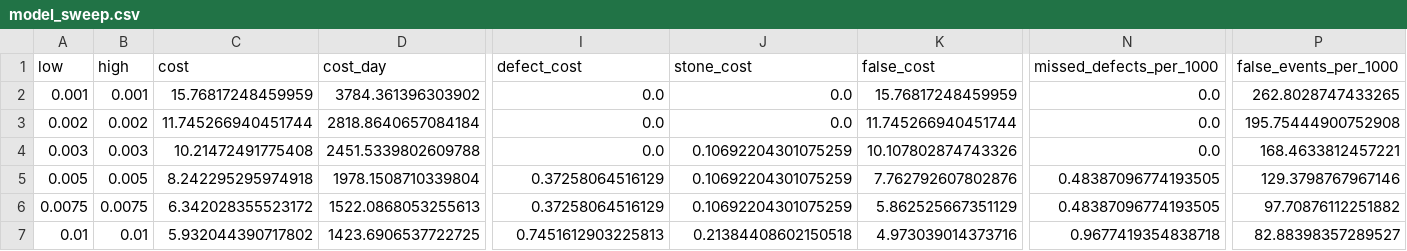
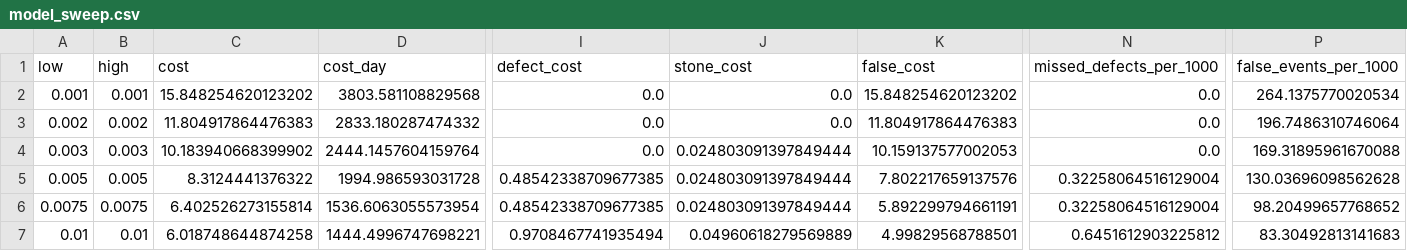
Before and after one commit to Pkh2023/daiist-assignment-2, a CSV file: analysis/model_sweep.csv, drawn as a sheet; only a part is shown, gaps mark what is left out; the diff covers the shown part only; the diff names each change by its address in the sheet, - before the commit and + after, or states it on an @@ line.

```diff
--- a/analysis/model_sweep.csv
+++ b/analysis/model_sweep.csv
-C2 (cost): 15.76817248459959
+C2 (cost): 15.848254620123202
-D2 (cost_day): 3784.361396303902
+D2 (cost_day): 3803.581108829568
-K2 (false_cost): 15.76817248459959
+K2 (false_cost): 15.848254620123202
-P2 (false_events_per_1000): 262.8028747433265
+P2 (false_events_per_1000): 264.1375770020534
-C3 (cost): 11.745266940451744
+C3 (cost): 11.804917864476383
-D3 (cost_day): 2818.8640657084184
+D3 (cost_day): 2833.180287474332
-K3 (false_cost): 11.745266940451744
+K3 (false_cost): 11.804917864476383
-P3 (false_events_per_1000): 195.75444900752908
+P3 (false_events_per_1000): 196.7486310746064
-C4 (cost): 10.21472491775408
+C4 (cost): 10.183940668399902
-D4 (cost_day): 2451.5339802609788
+D4 (cost_day): 2444.1457604159764
-J4:J6 (stone_cost): 0.10692204301075259
+J4:J6 (stone_cost): 0.024803091397849444
-K4 (false_cost): 10.107802874743326
+K4 (false_cost): 10.159137577002053
-P4 (false_events_per_1000): 168.4633812457221
+P4 (false_events_per_1000): 169.31895961670088
-C5 (cost): 8.242295295974918
+C5 (cost): 8.3124441376322
-D5 (cost_day): 1978.1508710339804
+D5 (cost_day): 1994.986593031728
-I5:I6 (defect_cost): 0.37258064516129
+I5:I6 (defect_cost): 0.48542338709677385
-K5 (false_cost): 7.762792607802876
+K5 (false_cost): 7.802217659137576
-N5:N6 (missed_defects_per_1000): 0.48387096774193505
+N5:N6 (missed_defects_per_1000): 0.32258064516129004
-P5 (false_events_per_1000): 129.3798767967146
+P5 (false_events_per_1000): 130.03696098562628
-C6 (cost): 6.342028355523172
+C6 (cost): 6.402526273155814
-D6 (cost_day): 1522.0868053255613
+D6 (cost_day): 1536.6063055573954
-K6 (false_cost): 5.862525667351129
+K6 (false_cost): 5.892299794661191
-P6 (false_events_per_1000): 97.70876112251882
+P6 (false_events_per_1000): 98.20499657768652
-C7 (cost): 5.932044390717802
+C7 (cost): 6.018748644874258
-D7 (cost_day): 1423.6906537722725
+D7 (cost_day): 1444.4996747698221
-I7 (defect_cost): 0.7451612903225813
+I7 (defect_cost): 0.9708467741935494
-J7 (stone_cost): 0.21384408602150518
+J7 (stone_cost): 0.04960618279569889
-K7 (false_cost): 4.973039014373716
+K7 (false_cost): 4.99829568788501
-N7 (missed_defects_per_1000): 0.9677419354838718
+N7 (missed_defects_per_1000): 0.6451612903225812
-P7 (false_events_per_1000): 82.88398357289527
+P7 (false_events_per_1000): 83.30492813141683
```
Also changed, not shown: 124 edited cells elsewhere in this file, analysis/band_sweep.csv, analysis/sensitivity.csv, 11 other files.
